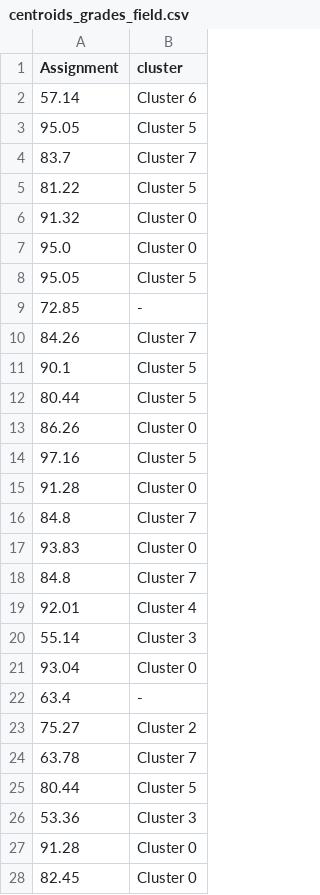
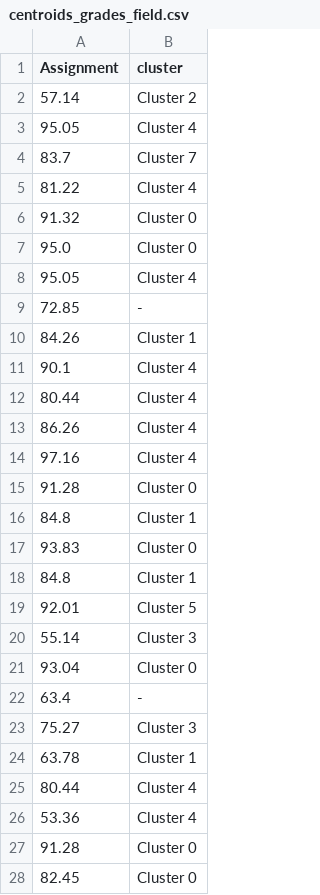
Before and after one commit to bigmlcom/bigmler, a CSV file: check_files/centroids_grades_field.csv, drawn as a sheet; only a part is shown; the diff covers the shown part only.

```diff
--- a/check_files/centroids_grades_field.csv
+++ b/check_files/centroids_grades_field.csv
@@ -1,20 +1,20 @@
 Assignment,cluster
-57.14,Cluster 6
-95.05,Cluster 5
+57.14,Cluster 2
+95.05,Cluster 4
 83.7,Cluster 7
-81.22,Cluster 5
+81.22,Cluster 4
 91.32,Cluster 0
 95.0,Cluster 0
-95.05,Cluster 5
+95.05,Cluster 4
 72.85,-
-84.26,Cluster 7
-90.1,Cluster 5
-80.44,Cluster 5
-86.26,Cluster 0
-97.16,Cluster 5
+84.26,Cluster 1
+90.1,Cluster 4
+80.44,Cluster 4
+86.26,Cluster 4
+97.16,Cluster 4
 91.28,Cluster 0
-84.8,Cluster 7
+84.8,Cluster 1
 93.83,Cluster 0
-84.8,Cluster 7
-92.01,Cluster 4
+84.8,Cluster 1
+92.01,Cluster 5
 55.14,Cluster 3
@@ -22,6 +22,6 @@ Assignment,cluster
 63.4,-
-75.27,Cluster 2
-63.78,Cluster 7
-80.44,Cluster 5
-53.36,Cluster 3
+75.27,Cluster 3
+63.78,Cluster 1
+80.44,Cluster 4
+53.36,Cluster 4
 91.28,Cluster 0
```
Also changed, not shown: 42 edited cells elsewhere in this file, check_files/centroids_diabetes.csv, check_files/centroids_grades.csv, 5 other files.
